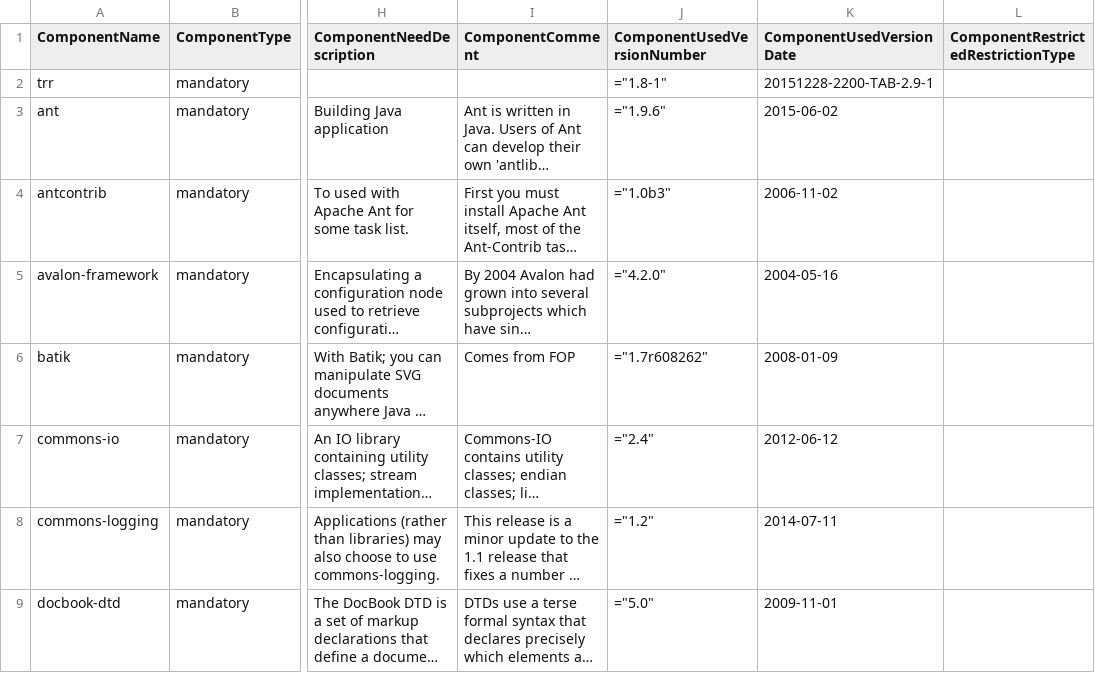
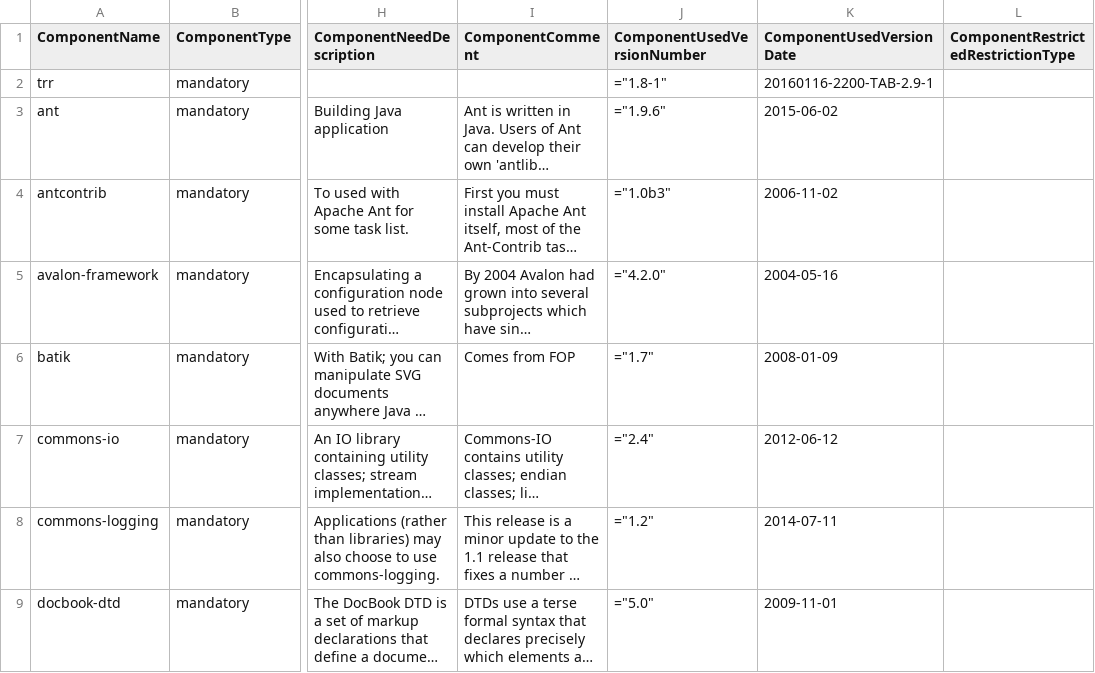
Before and after one commit to Shoobx/jXPDL, a CSV file: txm/licenses/txm-includes.csv, drawn as a sheet; only a part is shown, gaps mark what is left out; long unchanged cells end in …; the diff covers the shown part only; the diff names each change by its address in the sheet, - before the commit and + after, or states it on an @@ line.

```diff
--- a/txm/licenses/txm-includes.csv
+++ b/txm/licenses/txm-includes.csv
-K2 (ComponentUsedVersionDate): 20151228-2200-TAB-2.9-1
+K2 (ComponentUsedVersionDate): 20160116-2200-TAB-2.9-1
-J6 (ComponentUsedVersionNumber): ="1.7r608262"
+J6 (ComponentUsedVersionNumber): ="1.7"
```
Also changed, not shown: 2 added rows and 6 edited cells elsewhere in this file, txm/licenses/txm-patches.csv, 7 other files.
